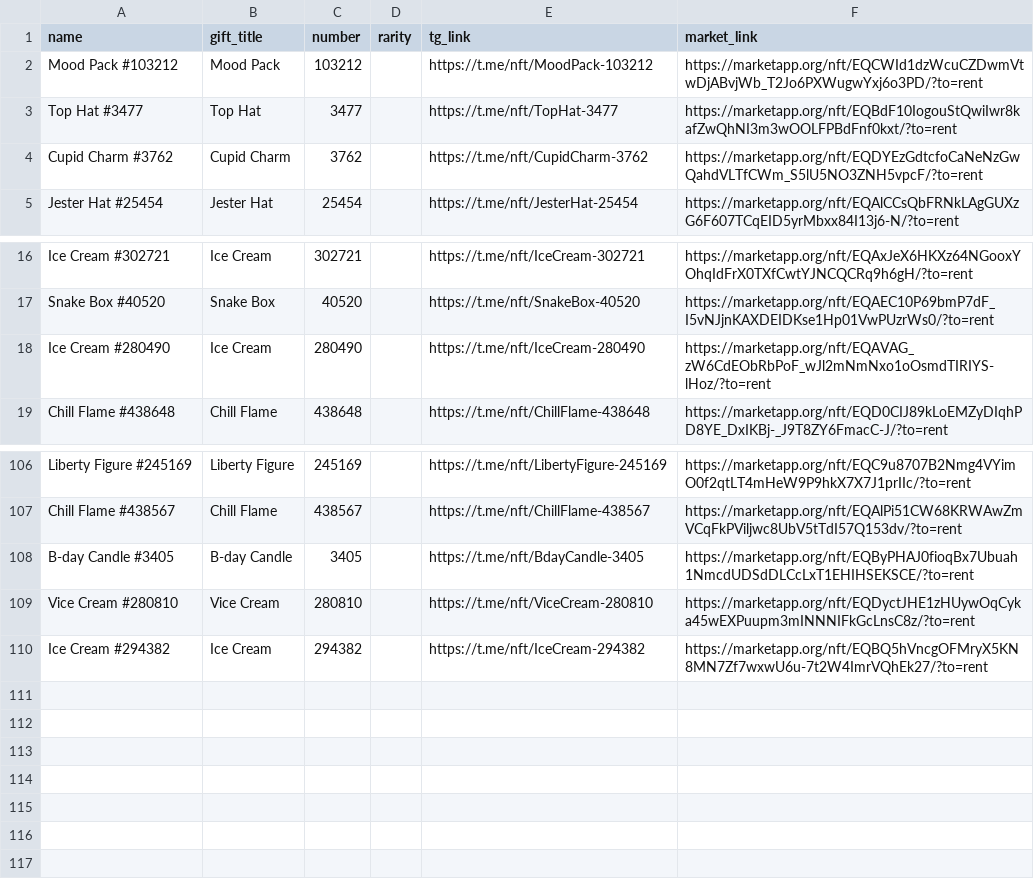
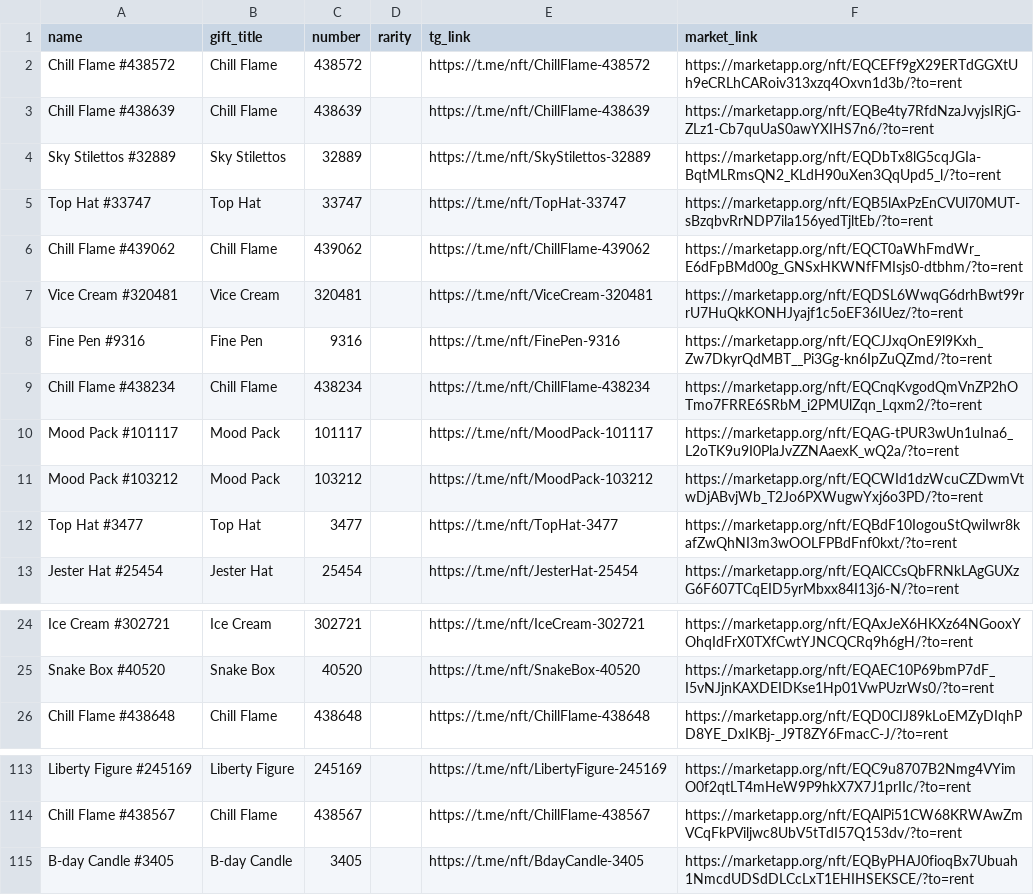
Before and after one commit to Zanjania0/duck-store, a CSV file: discounts.csv, drawn as a sheet; only a part is shown, gaps mark what is left out; removed rows and columns are numbered as before the commit, all else as after; the diff names each change by its address in the sheet, - before the commit and + after, or states it on an @@ line.

Commit message:
Auto-update deals & gifts catalog [skip ci]

```diff
--- a/discounts.csv
+++ b/discounts.csv
+row 2: Chill Flame #438572 | Chill Flame | 438572 |  | https://t.me/nft/ChillFlame-438572 | https://marketapp.org/nft/EQCEFf9gX29ERTdGGXtUh9eCRLhCARoiv313xzq4Oxvn1d3b/?to=rent
+row 3: Chill Flame #438639 | Chill Flame | 438639 |  | https://t.me/nft/ChillFlame-438639 | https://marketapp.org/nft/EQBe4ty7RfdNzaJvyjsIRjG-ZLz1-Cb7quUaS0awYXIHS7n6/?to=rent
+row 4: Sky Stilettos #32889 | Sky Stilettos | 32889 |  | https://t.me/nft/SkyStilettos-32889 | https://marketapp.org/nft/EQDbTx8lG5cqJGIa-BqtMLRmsQN2_KLdH90uXen3QqUpd5_l/?to=rent
+row 5: Top Hat #33747 | Top Hat | 33747 |  | https://t.me/nft/TopHat-33747 | https://marketapp.org/nft/EQB5lAxPzEnCVUl70MUT-sBzqbvRrNDP7ila156yedTjltEb/?to=rent
+row 6: Chill Flame #439062 | Chill Flame | 439062 |  | https://t.me/nft/ChillFlame-439062 | https://marketapp.org/nft/EQCT0aWhFmdWr_E6dFpBMd00g_GNSxHKWNfFMIsjs0-dtbhm/?to=rent
+row 7: Vice Cream #320481 | Vice Cream | 320481 |  | https://t.me/nft/ViceCream-320481 | https://marketapp.org/nft/EQDSL6WwqG6drhBwt99rrU7HuQkKONHJyajf1c5oEF36IUez/?to=rent
+row 8: Fine Pen #9316 | Fine Pen | 9316 |  | https://t.me/nft/FinePen-9316 | https://marketapp.org/nft/EQCJJxqOnE9l9Kxh_Zw7DkyrQdMBT__Pi3Gg-kn6IpZuQZmd/?to=rent
+row 9: Chill Flame #438234 | Chill Flame | 438234 |  | https://t.me/nft/ChillFlame-438234 | https://marketapp.org/nft/EQCnqKvgodQmVnZP2hOTmo7FRRE6SRbM_i2PMUlZqn_Lqxm2/?to=rent
+row 10: Mood Pack #101117 | Mood Pack | 101117 |  | https://t.me/nft/MoodPack-101117 | https://marketapp.org/nft/EQAG-tPUR3wUn1uIna6_L2oTK9u9I0PlaJvZZNAaexK_wQ2a/?to=rent
-row 4: Cupid Charm #3762 | Cupid Charm | 3762 |  | https://t.me/nft/CupidCharm-3762 | https://marketapp.org/nft/EQDYEzGdtcfoCaNeNzGwQahdVLTfCWm_S5lU5NO3ZNH5vpcF/?to=rent
-row 18: Ice Cream #280490 | Ice Cream | 280490 |  | https://t.me/nft/IceCream-280490 | https://marketapp.org/nft/EQAVAG_zW6CdEObRbPoF_wJl2mNmNxo1oOsmdTIRIYS-lHoz/?to=rent
-row 109: Vice Cream #280810 | Vice Cream | 280810 |  | https://t.me/nft/ViceCream-280810 | https://marketapp.org/nft/EQDyctJHE1zHUywOqCyka45wEXPuupm3mINNNIFkGcLnsC8z/?to=rent
-row 110: Ice Cream #294382 | Ice Cream | 294382 |  | https://t.me/nft/IceCream-294382 | https://marketapp.org/nft/EQBQ5hVncgOFMryX5KN8MN7Zf7wxwU6u-7t2W4ImrVQhEk27/?to=rent
```
Also changed, not shown: 2 other files.
